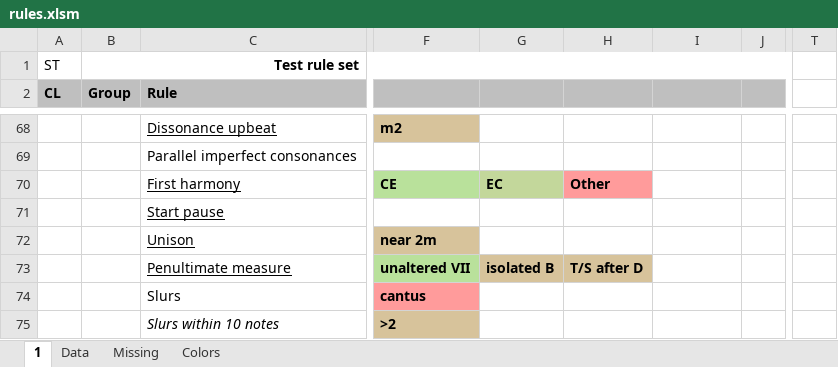
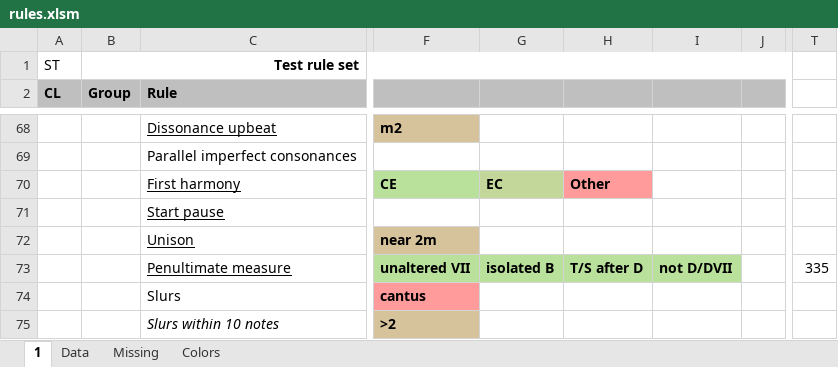
Before and after one commit to rualark/MGen, an Excel workbook: MGen/configs/rules/rules.xlsm, sheet 1, drawn as a sheet; only a part is shown, gaps mark what is left out; values as stored, in another font and other column widths than the file's, no borders; charts and pictures not drawn; the diff names each change by its address in the sheet, - before the commit and + after, or states it on an @@ line.

Commit message:
CP1: Add rule to prohibit non-D/DVII penultimate harmony (closed #1538)

```diff
--- a/MGen/configs/rules/rules.xlsm (sheet 1)
+++ b/MGen/configs/rules/rules.xlsm (sheet 1)
-G73:H73 fill: #D7C39B
+G73:H73 fill: #B9E19B
-I73: (empty)
+I73: not D/DVII
-I73 fill: none
+I73 fill: #B9E19B
-T73: (empty)
+T73: 335
```
Also changed, not shown: sheet Data, sheet Missing, 5 other files.
